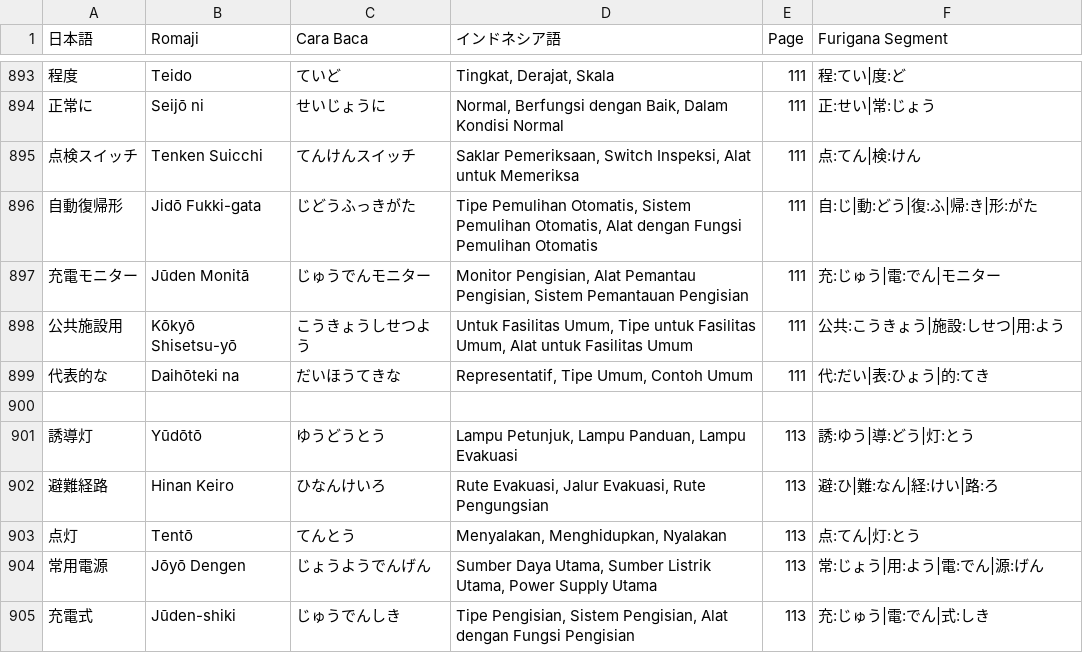
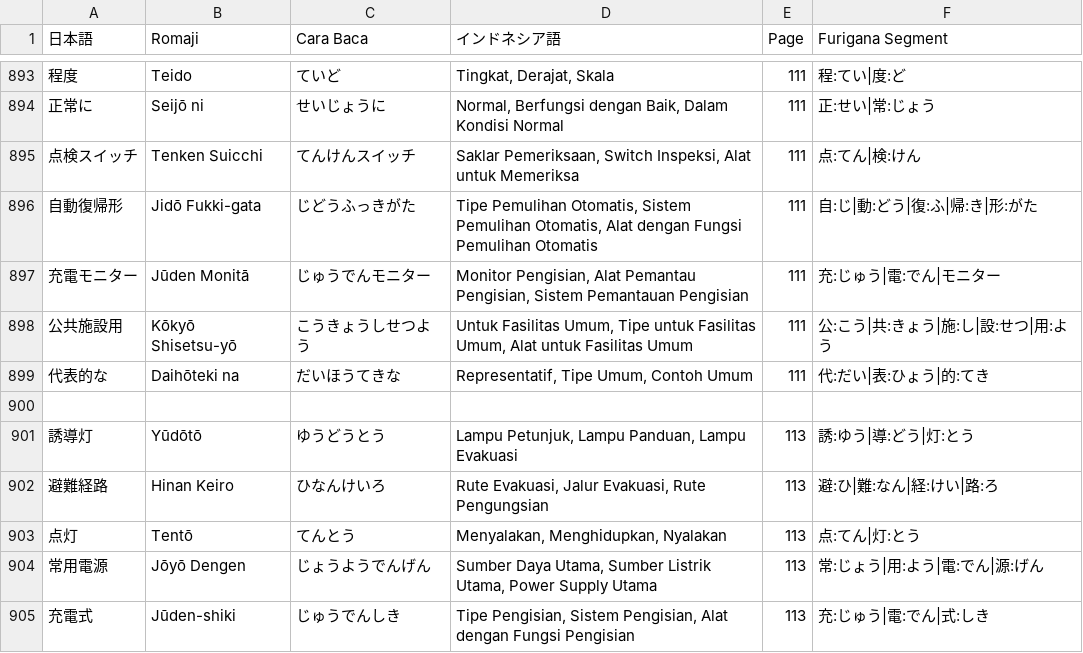
Before and after one commit to ilhamahendra14/NIHON-KNOWLEDGE, a CSV file: KNOWLEDGE/ALL - SENMON YOUGO.csv, drawn as a sheet; only a part is shown, gaps mark what is left out; the diff covers the shown part only; the diff names each change by its address in the sheet, - before the commit and + after, or states it on an @@ line.

```diff
--- a/KNOWLEDGE/ALL - SENMON YOUGO.csv
+++ b/KNOWLEDGE/ALL - SENMON YOUGO.csv
-F898 (Furigana Segment): 公共:こうきょう|施設:しせつ|用:よう
+F898 (Furigana Segment): 公:こう|共:きょう|施:し|設:せつ|用:よう
```
Also changed, not shown: 30 added rows elsewhere in this file, 1 other file.
